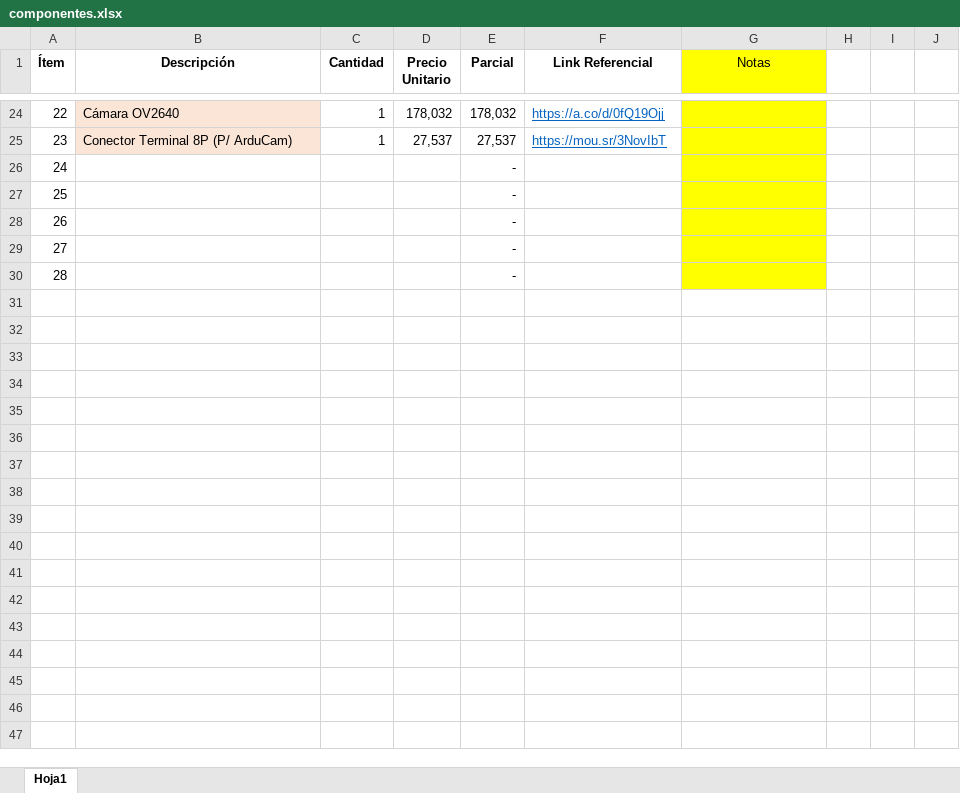
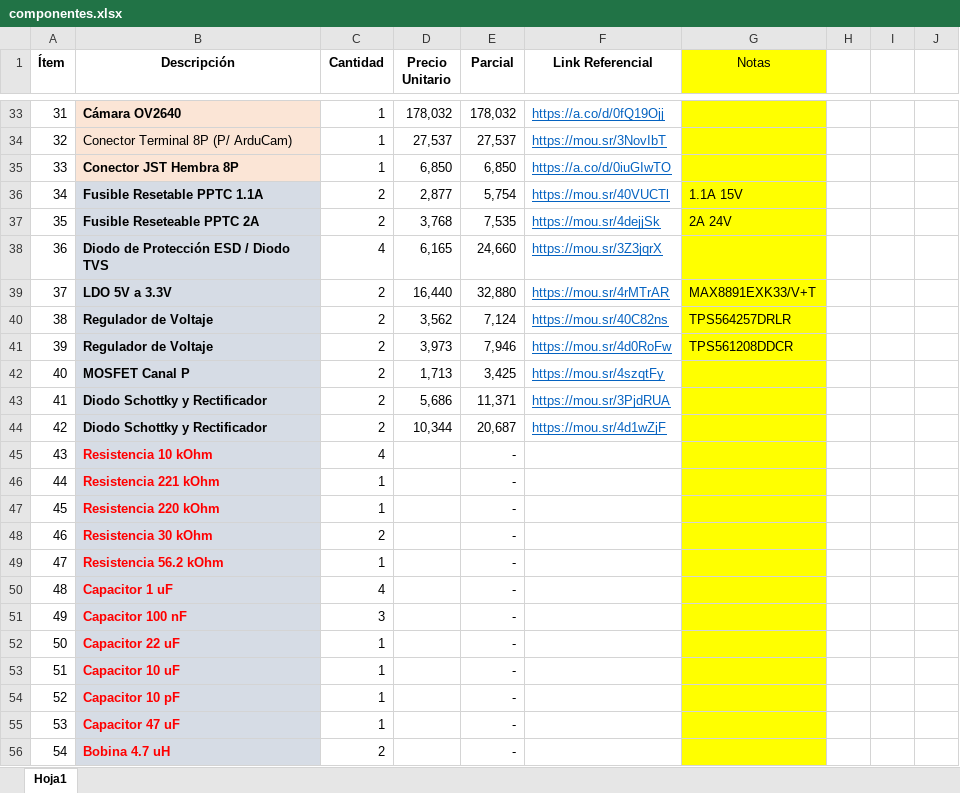
Before and after one commit to ceciirala13/mini-vehiculo-exploracion, an Excel workbook: Hardware/mini-vehiculo-exploracion-pcb/Assets/componentes.xlsx, sheet Hoja1, drawn as a sheet; only a part is shown, gaps mark what is left out; values as stored, in another font and other column widths than the file's, no borders; removed rows and columns are numbered as before the commit, all else as after; the diff covers the shown part only; the diff names each change by its address in the sheet, - before the commit and + after, or states it on an @@ line.

```diff
--- a/Hardware/mini-vehiculo-exploracion-pcb/Assets/componentes.xlsx (sheet Hoja1)
+++ b/Hardware/mini-vehiculo-exploracion-pcb/Assets/componentes.xlsx (sheet Hoja1)
@@ column A (Ítem) renumbered between rows 24 and 34 @@
-B33 bold: off
+B33 bold: on
-row 26: 24 |  |  |  | -
-row 27: 25 |  |  |  | -
-row 28: 26 |  |  |  | -
-row 29: 27 |  |  |  | -
-row 30: 28 |  |  |  | -
+row 35: 33 | Conector JST Hembra 8P | 1 | 6,850 | 6,850 | https://a.co/d/0iuGIwTO
+row 36: 34 | Fusible Resetable PPTC 1.1A | 2 | 2,877 | 5,754 | https://mou.sr/40VUCTl | 1.1A 15V
+row 37: 35 | Fusible Reseteable PPTC 2A | 2 | 3,768 | 7,535 | https://mou.sr/4dejjSk | 2A 24V
+row 38: 36 | Diodo de Protección ESD / Diodo TVS | 4 | 6,165 | 24,660 | https://mou.sr/3Z3jqrX
+row 39: 37 | LDO 5V a 3.3V | 2 | 16,440 | 32,880 | https://mou.sr/4rMTrAR | MAX8891EXK33/V+T
+row 40: 38 | Regulador de Voltaje | 2 | 3,562 | 7,124 | https://mou.sr/40C82ns | TPS564257DRLR
+row 41: 39 | Regulador de Voltaje | 2 | 3,973 | 7,946 | https://mou.sr/4d0RoFw | TPS561208DDCR
+row 42: 40 | MOSFET Canal P | 2 | 1,713 | 3,425 | https://mou.sr/4szqtFy
+row 43: 41 | Diodo Schottky y Rectificador | 2 | 5,686 | 11,371 | https://mou.sr/3PjdRUA
+row 44: 42 | Diodo Schottky y Rectificador | 2 | 10,344 | 20,687 | https://mou.sr/4d1wZjF
+row 45: 43 | Resistencia 10 kOhm | 4 |  | -
+row 46: 44 | Resistencia 221 kOhm | 1 |  | -
+row 47: 45 | Resistencia 220 kOhm | 1 |  | -
+row 48: 46 | Resistencia 30 kOhm | 2 |  | -
+row 49: 47 | Resistencia 56.2 kOhm | 1 |  | -
+row 50: 48 | Capacitor 1 uF | 4 |  | -
+row 51: 49 | Capacitor 100 nF | 3 |  | -
+row 52: 50 | Capacitor 22 uF | 1 |  | -
+row 53: 51 | Capacitor 10 uF | 1 |  | -
+row 54: 52 | Capacitor 10 pF | 1 |  | -
+row 55: 53 | Capacitor 47 uF | 1 |  | -
+row 56: 54 | Bobina 4.7 uH | 2 |  | -
```
Also changed, not shown: 9 added rows, 12 edited cells and cell formats elsewhere in this sheet, formulas that keep their value.
